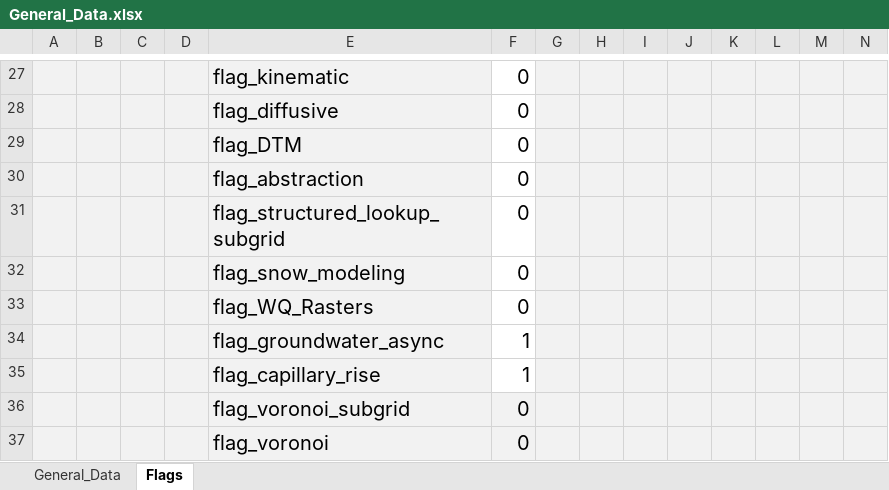
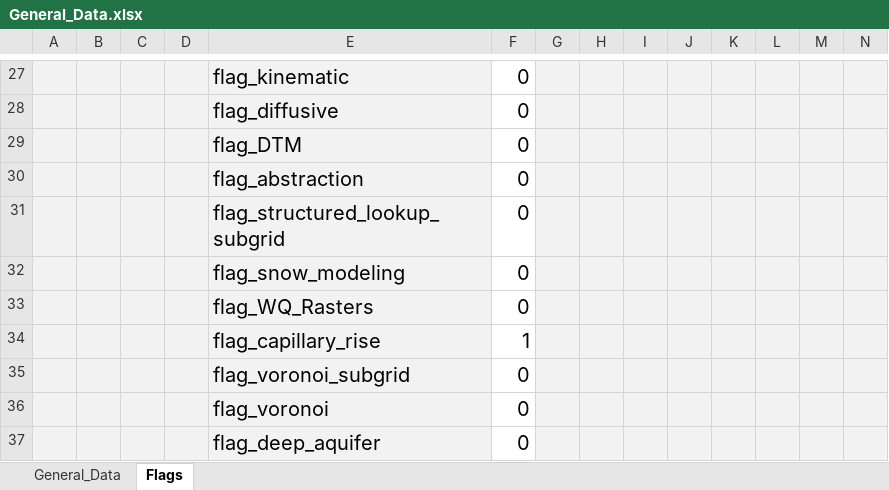
Before and after one commit to marcusnobrega-eng/HydroPol2D, an Excel workbook: Examples/Stanford/Input_Data_Sheets/General_Data.xlsx, sheet Flags, drawn as a sheet; only a part is shown, gaps mark what is left out; values as stored, in another font and other column widths than the file's, no borders; removed rows and columns are numbered as before the commit, all else as after; rows hold the shown columns only; the diff names each change by its address in the sheet, - before the commit and + after, or states it on an @@ line.

```diff
--- a/Examples/Stanford/Input_Data_Sheets/General_Data.xlsx (sheet Flags)
+++ b/Examples/Stanford/Input_Data_Sheets/General_Data.xlsx (sheet Flags)
-row 34:  |  |  |  | flag_groundwater_async | 1
-F35:F36 fill: #F2F2F2
+F35:F36 fill: none
+row 37:  |  |  |  | flag_deep_aquifer | 0
```
Also changed, not shown: sheet General_Data, Examples/VTilted_Excel/Input_Data_Sheets/General_Data.xlsx, Input_Data_Sheets/General_Data.xlsx, 39 other files.
